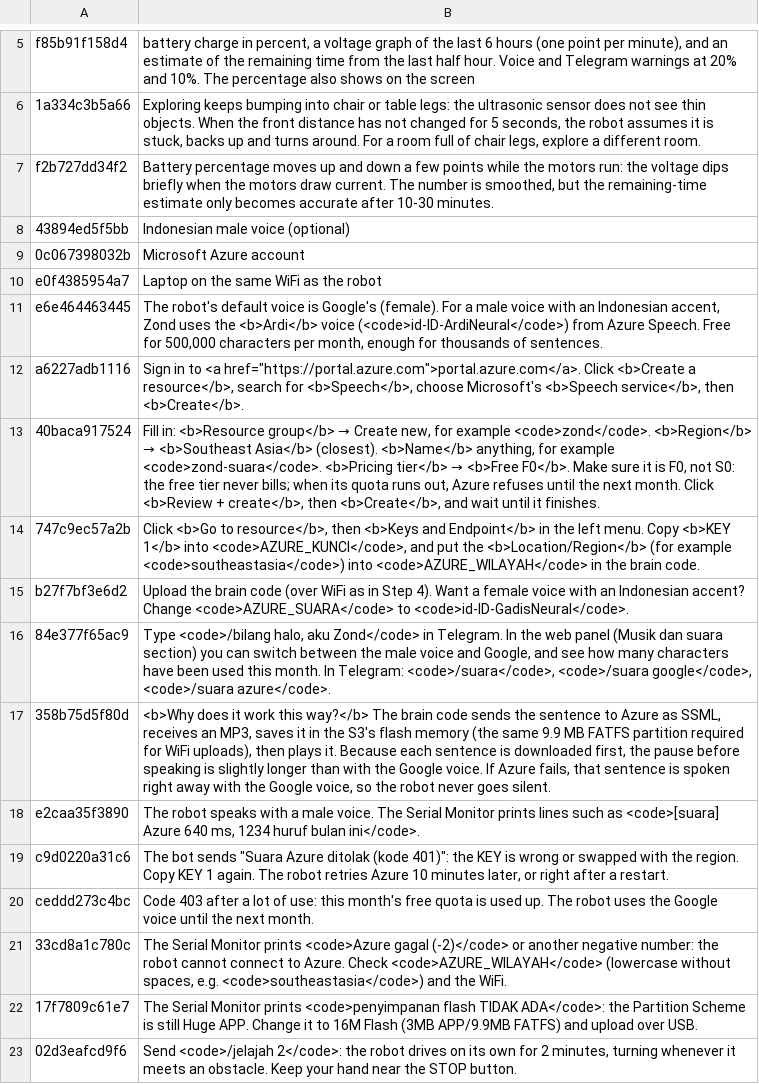
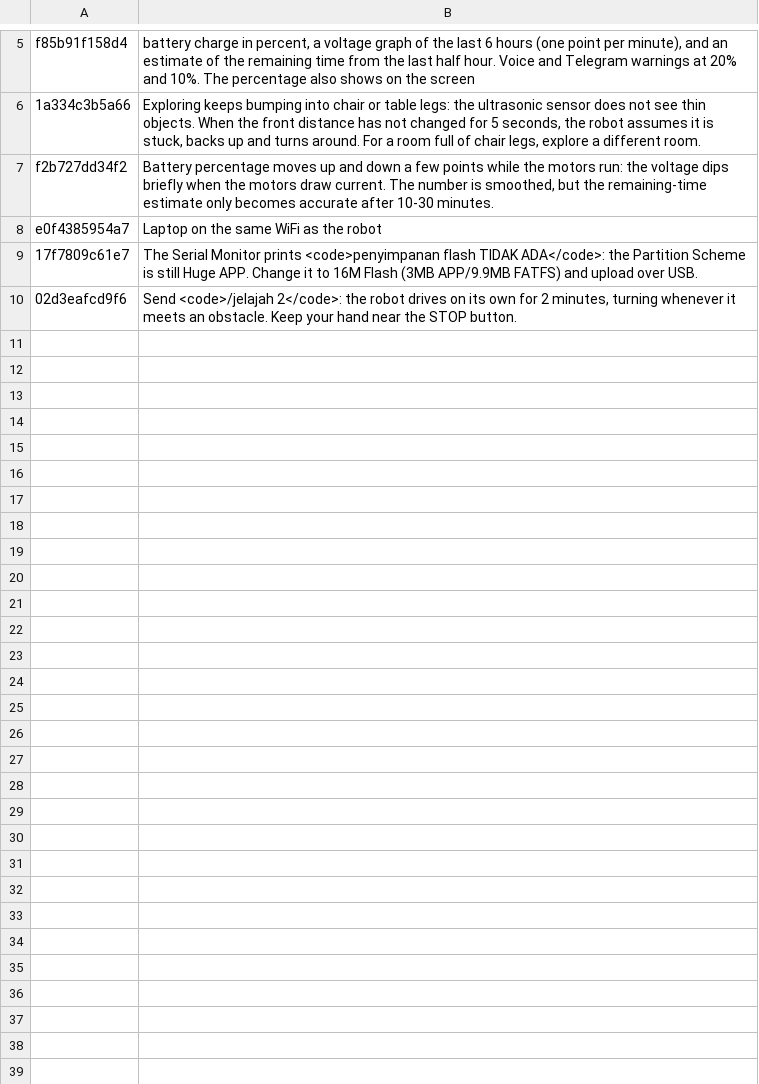
Before and after one commit to rizkyadisatria/rizkyadisatria.github.io, a TSV file: public/controller/_alat/terjemahan/robot-ai-28-jelajah-suara.tsv, drawn as a sheet; only a part is shown, gaps mark what is left out.

Commit message:
Zond: suara cowok pakai Gemini TTS (ganti Azure)

```diff
--- a/public/controller/_alat/terjemahan/robot-ai-28-jelajah-suara.tsv
+++ b/public/controller/_alat/terjemahan/robot-ai-28-jelajah-suara.tsv
@@ -7,16 +7,3 @@ f85b91f158d4	battery charge in percent, a voltage graph of the last 6 hours (one
 f2b727dd34f2	Battery percentage moves up and down a few points while the motors run: the voltage dips briefly when the motors draw current. The number is smoothed, but the remaining-time estimate only becomes accurate after 10-30 minutes.
-43894ed5f5bb	Indonesian male voice (optional)
-0c067398032b	Microsoft Azure account
 e0f4385954a7	Laptop on the same WiFi as the robot
-e6e464463445	The robot's default voice is Google's (female). For a male voice with an Indonesian accent, Zond uses the <b>Ardi</b> voice (<code>id-ID-ArdiNeural</code>) from Azure Speech. Free for 500,000 characters per month, enough for thousands of sentences.
-a6227adb1116	Sign in to <a href="https://portal.azure.com">portal.azure.com</a>. Click <b>Create a resource</b>, search for <b>Speech</b>, choose Microsoft's <b>Speech service</b>, then <b>Create</b>.
-40baca917524	Fill in: <b>Resource group</b> → Create new, for example <code>zond</code>. <b>Region</b> → <b>Southeast Asia</b> (closest). <b>Name</b> anything, for example <code>zond-suara</code>. <b>Pricing tier</b> → <b>Free F0</b>. Make sure it is F0, not S0: the free tier never bills; when its quota runs out, Azure refuses until the next month. Click <b>Review + create</b>, then <b>Create</b>, and wait until it finishes.
-747c9ec57a2b	Click <b>Go to resource</b>, then <b>Keys and Endpoint</b> in the left menu. Copy <b>KEY 1</b> into <code>AZURE_KUNCI</code>, and put the <b>Location/Region</b> (for example <code>southeastasia</code>) into <code>AZURE_WILAYAH</code> in the brain code.
-b27f7bf3e6d2	Upload the brain code (over WiFi as in Step 4). Want a female voice with an Indonesian accent? Change <code>AZURE_SUARA</code> to <code>id-ID-GadisNeural</code>.
-84e377f65ac9	Type <code>/bilang halo, aku Zond</code> in Telegram. In the web panel (Musik dan suara section) you can switch between the male voice and Google, and see how many characters have been used this month. In Telegram: <code>/suara</code>, <code>/suara google</code>, <code>/suara azure</code>.
-358b75d5f80d	<b>Why does it work this way?</b> The brain code sends the sentence to Azure as SSML, receives an MP3, saves it in the S3's flash memory (the same 9.9 MB FATFS partition required for WiFi uploads), then plays it. Because each sentence is downloaded first, the pause before speaking is slightly longer than with the Google voice. If Azure fails, that sentence is spoken right away with the Google voice, so the robot never goes silent.
-e2caa35f3890	The robot speaks with a male voice. The Serial Monitor prints lines such as <code>[suara] Azure 640 ms, 1234 huruf bulan ini</code>.
-c9d0220a31c6	The bot sends "Suara Azure ditolak (kode 401)": the KEY is wrong or swapped with the region. Copy KEY 1 again. The robot retries Azure 10 minutes later, or right after a restart.
-ceddd273c4bc	Code 403 after a lot of use: this month's free quota is used up. The robot uses the Google voice until the next month.
-33cd8a1c780c	The Serial Monitor prints <code>Azure gagal (-2)</code> or another negative number: the robot cannot connect to Azure. Check <code>AZURE_WILAYAH</code> (lowercase without spaces, e.g. <code>southeastasia</code>) and the WiFi.
 17f7809c61e7	The Serial Monitor prints <code>penyimpanan flash TIDAK ADA</code>: the Partition Scheme is still Huge APP. Change it to 16M Flash (3MB APP/9.9MB FATFS) and upload over USB.
```
Also changed, not shown: 8 other files.
